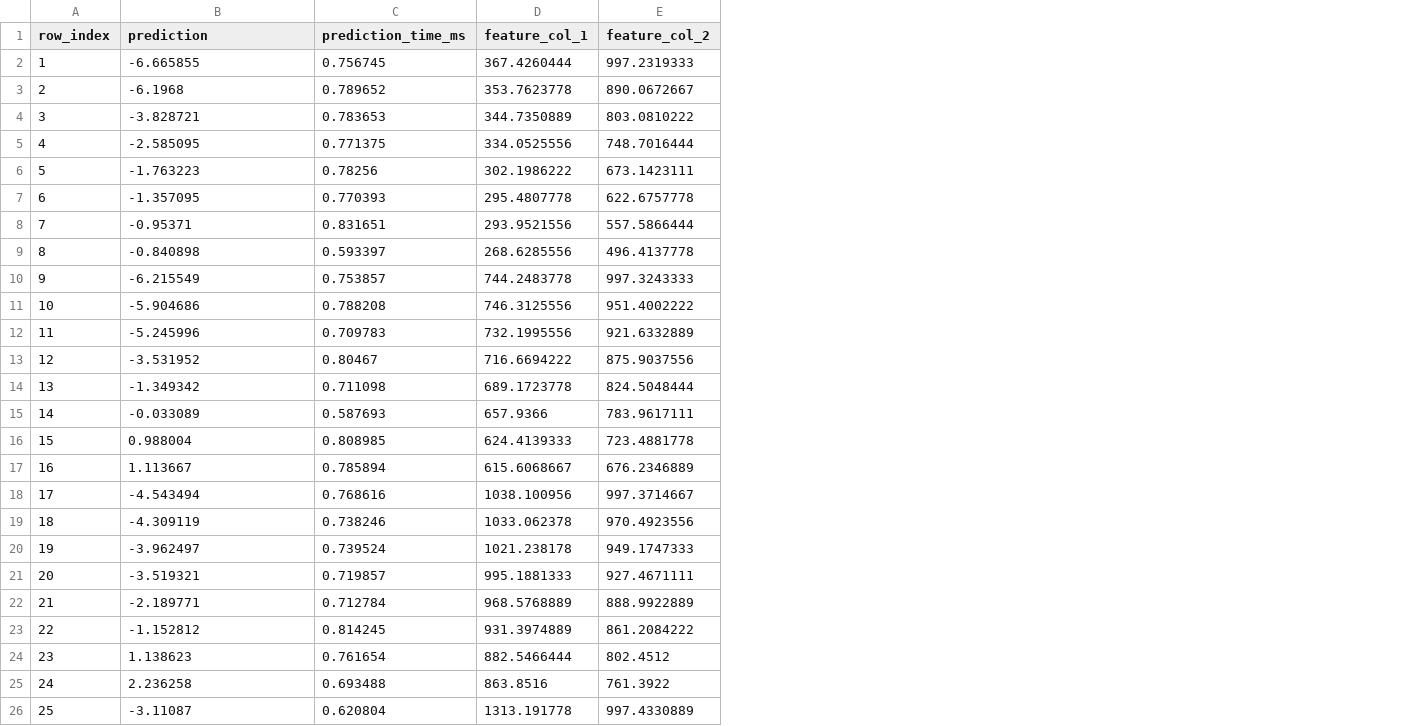
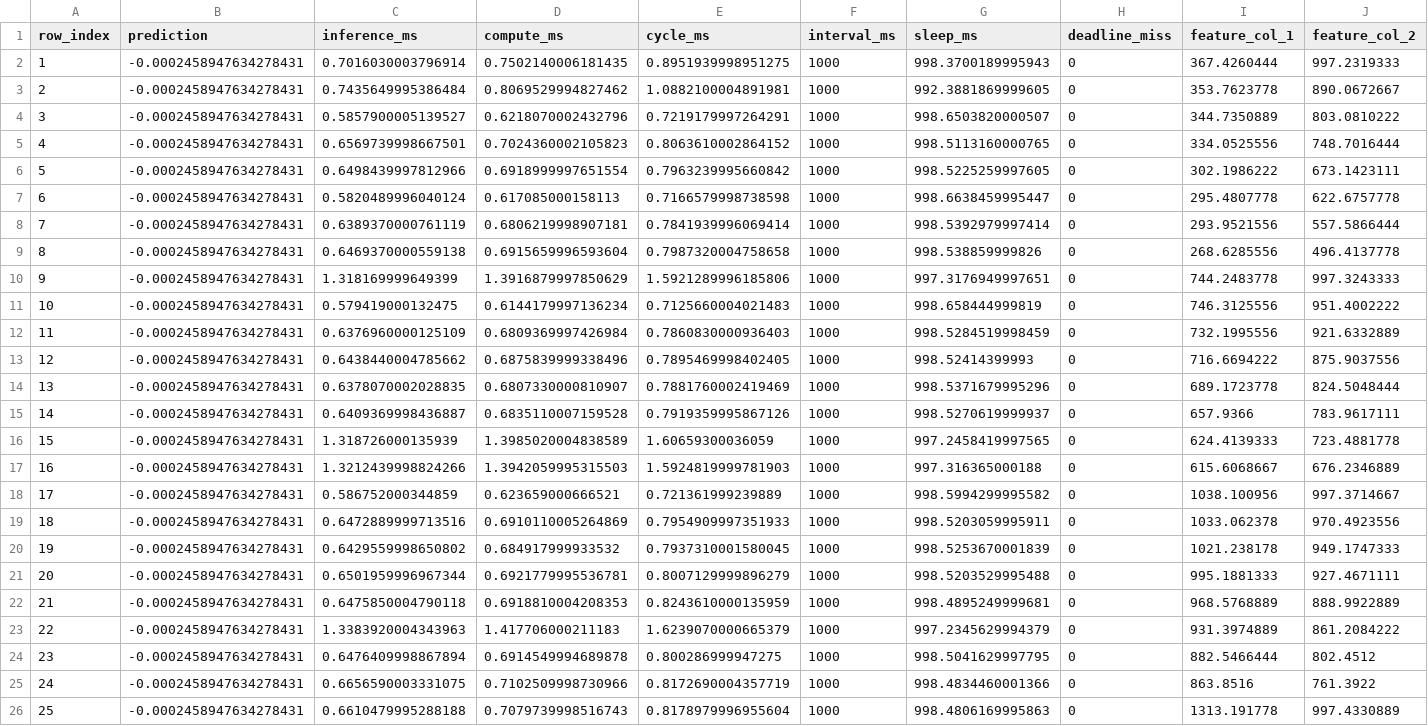
Before and after one commit to sv9-ru/model-for-predict, a CSV file: results_predict_dd/interval_predictions.csv, drawn as a sheet; only a part is shown; removed rows and columns are numbered as before the commit, all else as after; the diff covers the shown part only; the diff names each change by its address in the sheet, - before the commit and + after, or states it on an @@ line.

Commit message:
redact interval_predict.py

```diff
--- a/results_predict_dd/interval_predictions.csv
+++ b/results_predict_dd/interval_predictions.csv
-column C (prediction_time_ms), rows 2-26: 0.756745 | 0.789652 | 0.783653 | 0.771375 | 0.78256 | 0.770393 | 0.831651 | 0.593397 | 0.753857 | 0.788208 | 0.709783 | 0.80467 | 0.711098 | 0.587693 | 0.808985 | 0.785894 | 0.768616 | 0.738246 | 0.739524 | 0.719857 | 0.712784 | 0.814245 | 0.761654 | 0.693488 | 0.620804
+column C (inference_ms), rows 2-26: 0.7016030003796914 | 0.7435649995386484 | 0.5857900005139527 | 0.6569739998667501 | 0.6498439997812966 | 0.5820489996040124 | 0.6389370000761119 | 0.6469370000559138 | 1.318169999649399 | 0.579419000132475 | 0.6376960000125109 | 0.6438440004785662 | 0.6378070002028835 | 0.6409369998436887 | 1.318726000135939 | 1.3212439998824266 | 0.586752000344859 | 0.6472889999713516 | 0.6429559998650802 | 0.6501959996967344 | 0.6475850004790118 | 1.3383920004343963 | 0.6476409998867894 | 0.6656590003331075 | 0.6610479995288188
+column D (compute_ms), rows 2-26: 0.7502140006181435 | 0.8069529994827462 | 0.6218070002432796 | 0.7024360002105823 | 0.6918999997651554 | 0.617085000158113 | 0.6806219998907181 | 0.6915659996593604 | 1.3916879997850629 | 0.6144179997136234 | 0.6809369997426984 | 0.6875839999338496 | 0.6807330000810907 | 0.6835110007159528 | 1.3985020004838589 | 1.3942059995315503 | 0.623659000666521 | 0.6910110005264869 | 0.684917999933532 | 0.6921779995536781 | 0.6918810004208353 | 1.417706000211183 | 0.6914549994689878 | 0.7102509998730966 | 0.7079739998516743
+column E (cycle_ms), rows 2-26: 0.8951939998951275 | 1.0882100004891981 | 0.7219179997264291 | 0.8063610002864152 | 0.7963239995660842 | 0.7166579998738598 | 0.7841939996069414 | 0.7987320004758658 | 1.5921289996185806 | 0.7125660004021483 | 0.7860830000936403 | 0.7895469998402405 | 0.7881760002419469 | 0.7919359995867126 | 1.60659300036059 | 1.5924819999781903 | 0.721361999239889 | 0.7954909997351933 | 0.7937310001580045 | 0.8007129999896279 | 0.8243610000135959 | 1.6239070000665379 | 0.800286999947275 | 0.8172690004357719 | 0.8178979996955604
+column F (interval_ms), rows 2-26: all 1000
+column G (sleep_ms), rows 2-26: 998.3700189995943 | 992.3881869999605 | 998.6503820000507 | 998.5113160000765 | 998.5225259997605 | 998.6638459995447 | 998.5392979997414 | 998.538859999826 | 997.3176949997651 | 998.658444999819 | 998.5284519998459 | 998.52414399993 | 998.5371679995296 | 998.5270619999937 | 997.2458419997565 | 997.316365000188 | 998.5994299995582 | 998.5203059995911 | 998.5253670001839 | 998.5203529995488 | 998.4895249999681 | 997.2345629994379 | 998.5041629997795 | 998.4834460001366 | 998.4806169995863
+column H (deadline_miss), rows 2-26: all 0
-B2 (prediction): -6.665855
+B2 (prediction): -0.0002458947634278431
-B3 (prediction): -6.1968
+B3 (prediction): -0.0002458947634278431
-B4 (prediction): -3.828721
+B4 (prediction): -0.0002458947634278431
-B5 (prediction): -2.585095
+B5 (prediction): -0.0002458947634278431
-B6 (prediction): -1.763223
+B6 (prediction): -0.0002458947634278431
-B7 (prediction): -1.357095
+B7 (prediction): -0.0002458947634278431
-B8 (prediction): -0.95371
+B8 (prediction): -0.0002458947634278431
-B9 (prediction): -0.840898
+B9 (prediction): -0.0002458947634278431
-B10 (prediction): -6.215549
+B10 (prediction): -0.0002458947634278431
-B11 (prediction): -5.904686
+B11 (prediction): -0.0002458947634278431
-B12 (prediction): -5.245996
+B12 (prediction): -0.0002458947634278431
-B13 (prediction): -3.531952
+B13 (prediction): -0.0002458947634278431
-B14 (prediction): -1.349342
+B14 (prediction): -0.0002458947634278431
-B15 (prediction): -0.033089
+B15 (prediction): -0.0002458947634278431
-B16 (prediction): 0.988004
+B16 (prediction): -0.0002458947634278431
-B17 (prediction): 1.113667
+B17 (prediction): -0.0002458947634278431
-B18 (prediction): -4.543494
+B18 (prediction): -0.0002458947634278431
-B19 (prediction): -4.309119
+B19 (prediction): -0.0002458947634278431
-B20 (prediction): -3.962497
+B20 (prediction): -0.0002458947634278431
-B21 (prediction): -3.519321
+B21 (prediction): -0.0002458947634278431
-B22 (prediction): -2.189771
+B22 (prediction): -0.0002458947634278431
-B23 (prediction): -1.152812
+B23 (prediction): -0.0002458947634278431
-B24 (prediction): 1.138623
+B24 (prediction): -0.0002458947634278431
-B25 (prediction): 2.236258
+B25 (prediction): -0.0002458947634278431
-B26 (prediction): -3.11087
+B26 (prediction): -0.0002458947634278431
```
Also changed, not shown: 15 edited cells elsewhere in this file, results_predict/interval_predictions.csv, results_predict_dd/models_predictions_comparison.csv, 20 other files.
